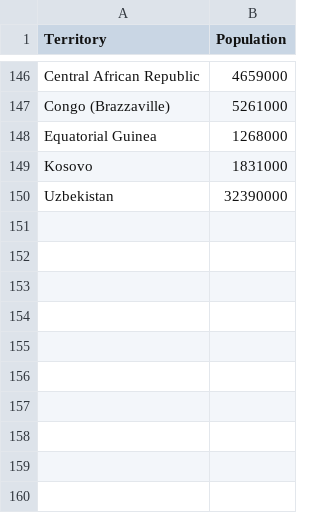
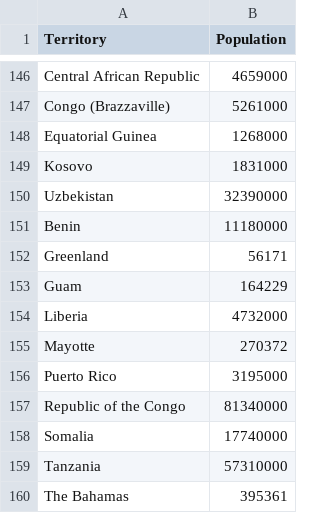
Before and after one commit to bleand/covid-19, a CSV file: population_1.csv, drawn as a sheet; only a part is shown, gaps mark what is left out.

```diff
--- a/population_1.csv
+++ b/population_1.csv
@@ -150 +150,11 @@ Kosovo,1831000
 Uzbekistan,32390000
+Benin,11180000
+Greenland,56171
+Guam,164229
+Liberia,4732000
+Mayotte,270372
+Puerto Rico,3195000
+Republic of the Congo,81340000
+Somalia,17740000
+Tanzania,57310000
+The Bahamas,395361
```
Also changed, not shown: 1 other file.
